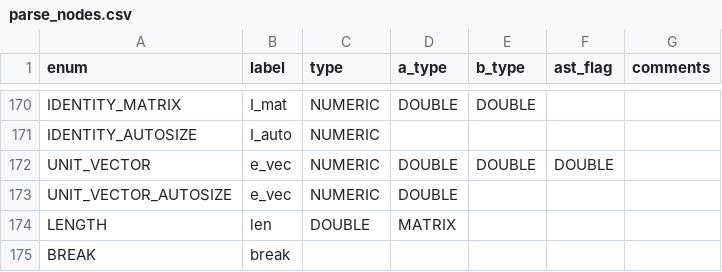
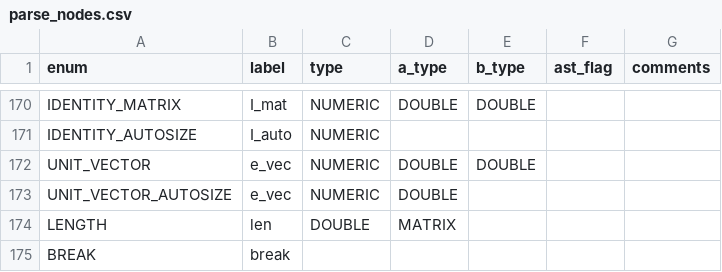
Before and after one commit to JohnDTill/Forscape, a CSV file: meta/parse_nodes.csv, drawn as a sheet; only a part is shown, gaps mark what is left out.

```diff
--- a/meta/parse_nodes.csv
+++ b/meta/parse_nodes.csv
@@ -171,3 +171,3 @@ IDENTITY_MATRIX,I_mat,NUMERIC,DOUBLE,DOUBLE,,
 IDENTITY_AUTOSIZE,I_auto,NUMERIC,,,,
-UNIT_VECTOR,e_vec,NUMERIC,DOUBLE,DOUBLE,DOUBLE,
+UNIT_VECTOR,e_vec,NUMERIC,DOUBLE,DOUBLE,,
 UNIT_VECTOR_AUTOSIZE,e_vec,NUMERIC,DOUBLE,,,
```
Also changed, not shown: meta/interpreter_dispatch.csv, 17 other files.
